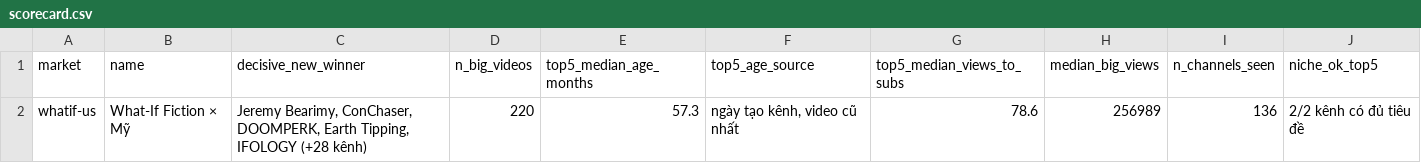
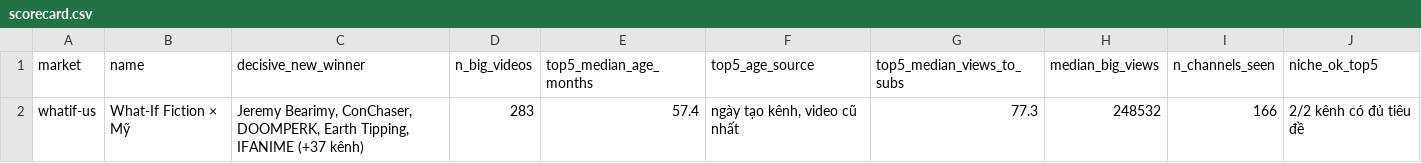
Before and after one commit to vmthuan703/AI_youtube, a CSV file: reports/2026-W45/scorecard.csv, drawn as a sheet; only a part is shown; the diff names each change by its address in the sheet, - before the commit and + after, or states it on an @@ line.

```diff
--- a/reports/2026-W45/scorecard.csv
+++ b/reports/2026-W45/scorecard.csv
-C2 (decisive_new_winner): …Earth Tipping, IFOLOGY (+28 kênh)
+C2 (decisive_new_winner): …Earth Tipping, IFANIME (+37 kênh)
-D2 (n_big_videos): 220
+D2 (n_big_videos): 283
-E2 (top5_median_age_months): 57.3
+E2 (top5_median_age_months): 57.4
-G2 (top5_median_views_to_subs): 78.6
+G2 (top5_median_views_to_subs): 77.3
-H2 (median_big_views): 256989
+H2 (median_big_views): 248532
-I2 (n_channels_seen): 136
+I2 (n_channels_seen): 166
```
Also changed, not shown: data/2026-11-08/channels.csv, data/2026-11-08/discovery.csv, 11 other files.
